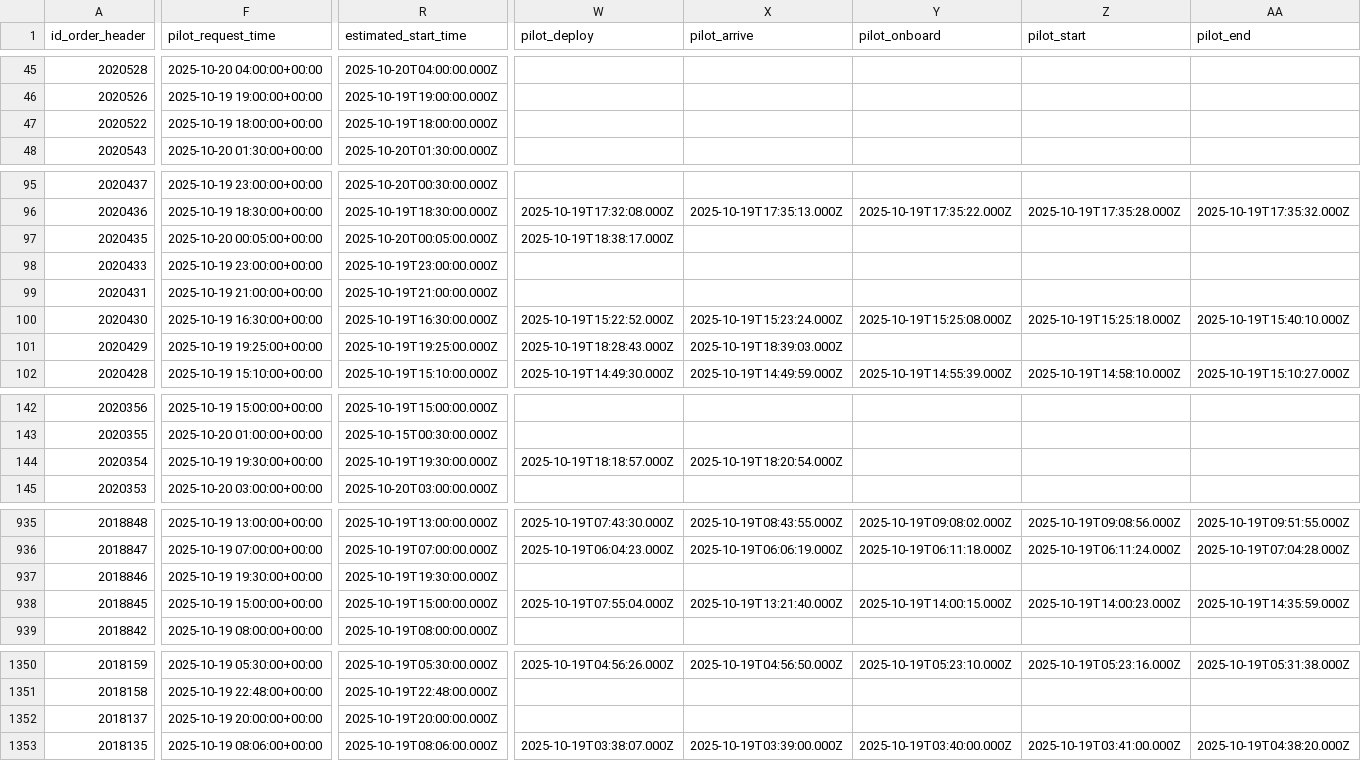
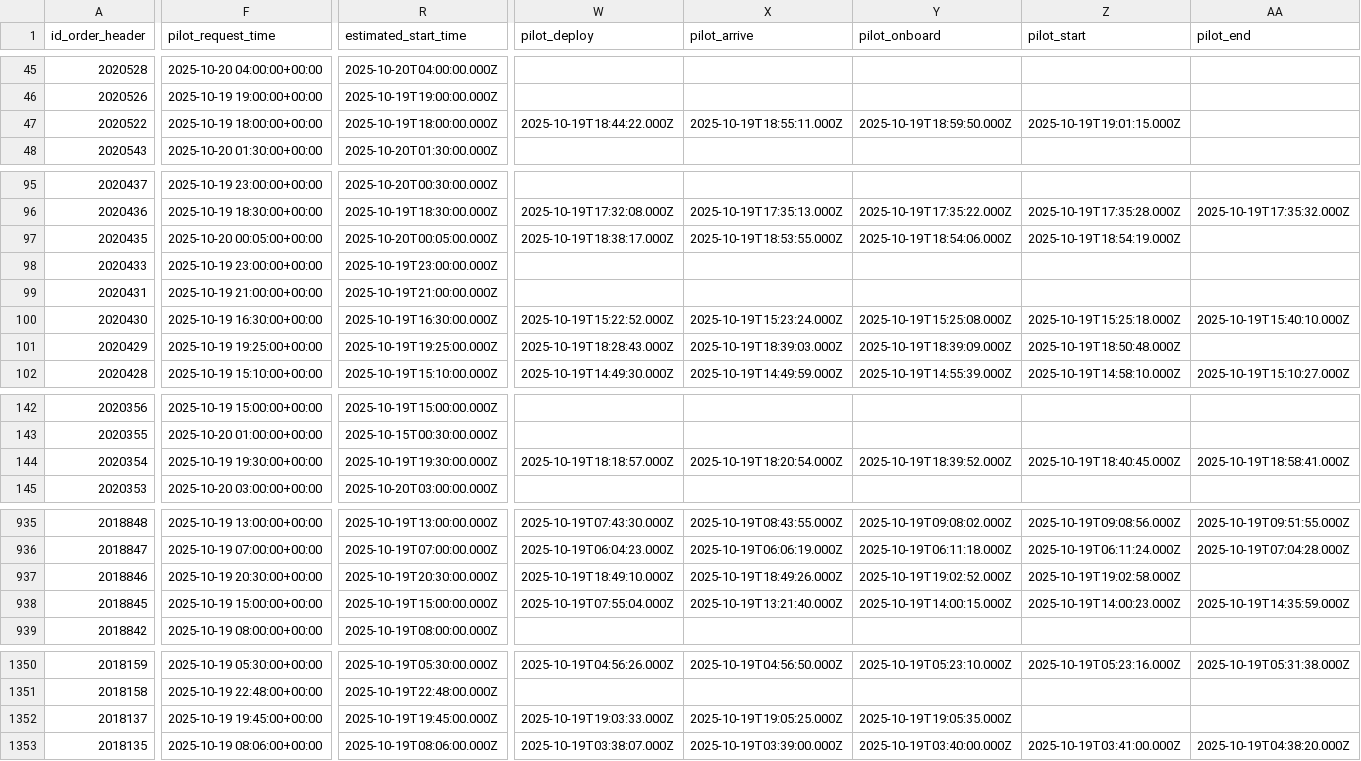
Before and after one commit to Hadi197/JobActy, a CSV file: job.csv, drawn as a sheet; only a part is shown, gaps mark what is left out; the diff covers the shown part only; the diff names each change by its address in the sheet, - before the commit and + after, or states it on an @@ line.

```diff
--- a/job.csv
+++ b/job.csv
-W47 (pilot_deploy): (empty)
+W47 (pilot_deploy): 2025-10-19T18:44:22.000Z
-X47 (pilot_arrive): (empty)
+X47 (pilot_arrive): 2025-10-19T18:55:11.000Z
-Y47 (pilot_onboard): (empty)
+Y47 (pilot_onboard): 2025-10-19T18:59:50.000Z
-Z47 (pilot_start): (empty)
+Z47 (pilot_start): 2025-10-19T19:01:15.000Z
-X97 (pilot_arrive): (empty)
+X97 (pilot_arrive): 2025-10-19T18:53:55.000Z
-Y97 (pilot_onboard): (empty)
+Y97 (pilot_onboard): 2025-10-19T18:54:06.000Z
-Z97 (pilot_start): (empty)
+Z97 (pilot_start): 2025-10-19T18:54:19.000Z
-Y101 (pilot_onboard): (empty)
+Y101 (pilot_onboard): 2025-10-19T18:39:09.000Z
-Z101 (pilot_start): (empty)
+Z101 (pilot_start): 2025-10-19T18:50:48.000Z
-Y144 (pilot_onboard): (empty)
+Y144 (pilot_onboard): 2025-10-19T18:39:52.000Z
-Z144 (pilot_start): (empty)
+Z144 (pilot_start): 2025-10-19T18:40:45.000Z
-AA144 (pilot_end): (empty)
+AA144 (pilot_end): 2025-10-19T18:58:41.000Z
-F937 (pilot_request_time): 2025-10-19 19:30:00+00:00
+F937 (pilot_request_time): 2025-10-19 20:30:00+00:00
-R937 (estimated_start_time): 2025-10-19T19:30:00.000Z
+R937 (estimated_start_time): 2025-10-19T20:30:00.000Z
-W937 (pilot_deploy): (empty)
+W937 (pilot_deploy): 2025-10-19T18:49:10.000Z
-X937 (pilot_arrive): (empty)
+X937 (pilot_arrive): 2025-10-19T18:49:26.000Z
-Y937 (pilot_onboard): (empty)
+Y937 (pilot_onboard): 2025-10-19T19:02:52.000Z
-Z937 (pilot_start): (empty)
+Z937 (pilot_start): 2025-10-19T19:02:58.000Z
-F1352 (pilot_request_time): 2025-10-19 20:00:00+00:00
+F1352 (pilot_request_time): 2025-10-19 19:45:00+00:00
-R1352 (estimated_start_time): 2025-10-19T20:00:00.000Z
+R1352 (estimated_start_time): 2025-10-19T19:45:00.000Z
-W1352 (pilot_deploy): (empty)
+W1352 (pilot_deploy): 2025-10-19T19:03:33.000Z
-X1352 (pilot_arrive): (empty)
+X1352 (pilot_arrive): 2025-10-19T19:05:25.000Z
-Y1352 (pilot_onboard): (empty)
+Y1352 (pilot_onboard): 2025-10-19T19:05:35.000Z
```
Also changed, not shown: 43 edited cells elsewhere in this file.
